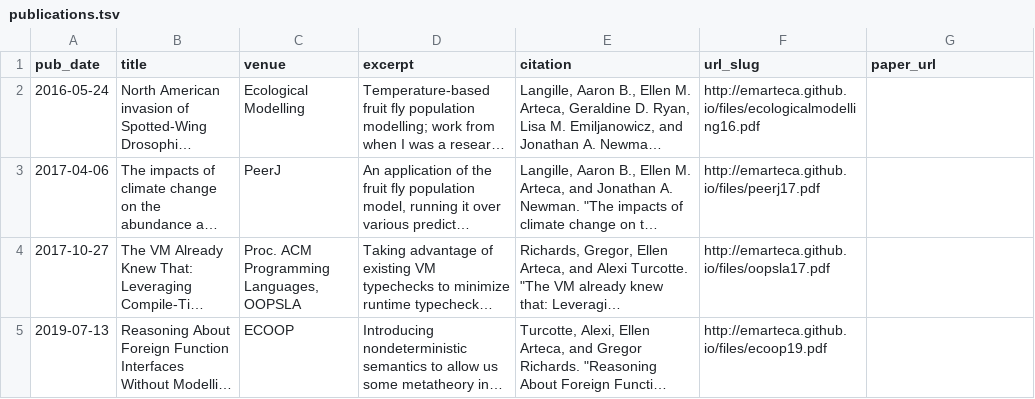
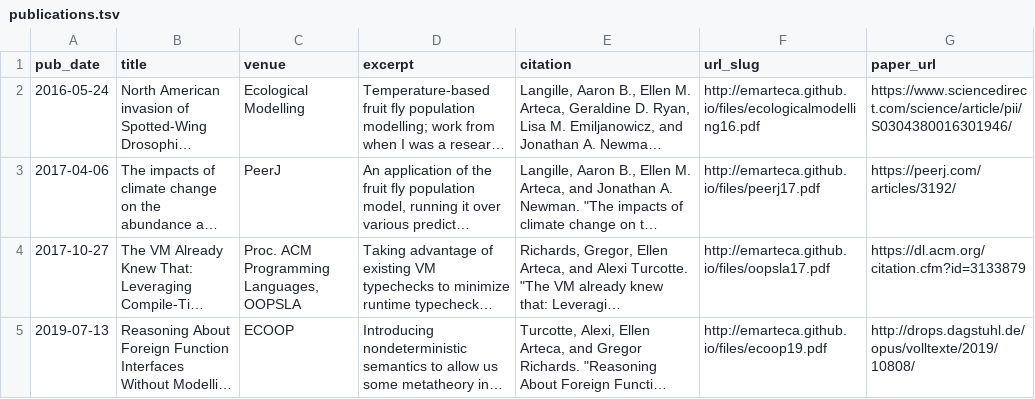
Before and after one commit to emarteca/emarteca.github.io, a TSV file: markdown_generator/publications.tsv, drawn as a sheet; long unchanged cells end in …; the diff names each change by its address in the sheet, - before the commit and + after, or states it on an @@ line.

```diff
--- a/markdown_generator/publications.tsv
+++ b/markdown_generator/publications.tsv
-G2 (paper_url): (empty)
+G2 (paper_url): https://www.sciencedirect.com/science/article/pii/S0304380016301946/
-G3 (paper_url): (empty)
+G3 (paper_url): https://peerj.com/articles/3192/
-G4 (paper_url): (empty)
+G4 (paper_url): https://dl.acm.org/citation.cfm?id=3133879
-G5 (paper_url): (empty)
+G5 (paper_url): http://drops.dagstuhl.de/opus/volltexte/2019/10808/
```
Also changed, not shown: 5 other files.
